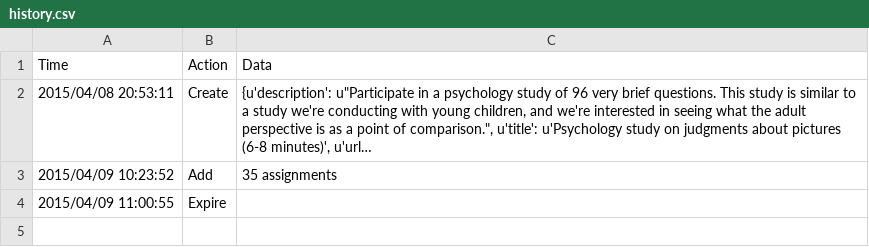
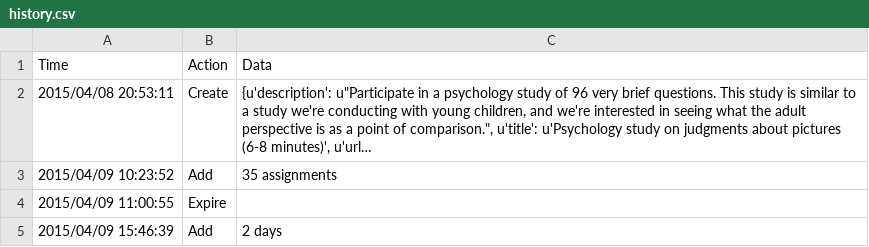
Before and after one commit to kgweisman/bi2a-adults, a CSV file: turk/run-us_03/history.csv, drawn as a sheet; long unchanged cells end in ….

Commit message:
finish us run 03

```diff
--- a/turk/run-us_03/history.csv
+++ b/turk/run-us_03/history.csv
@@ -4 +4,2 @@ Time,Action,Data
 2015/04/09 11:00:55,Expire,
+2015/04/09 15:46:39,Add,2 days
```
